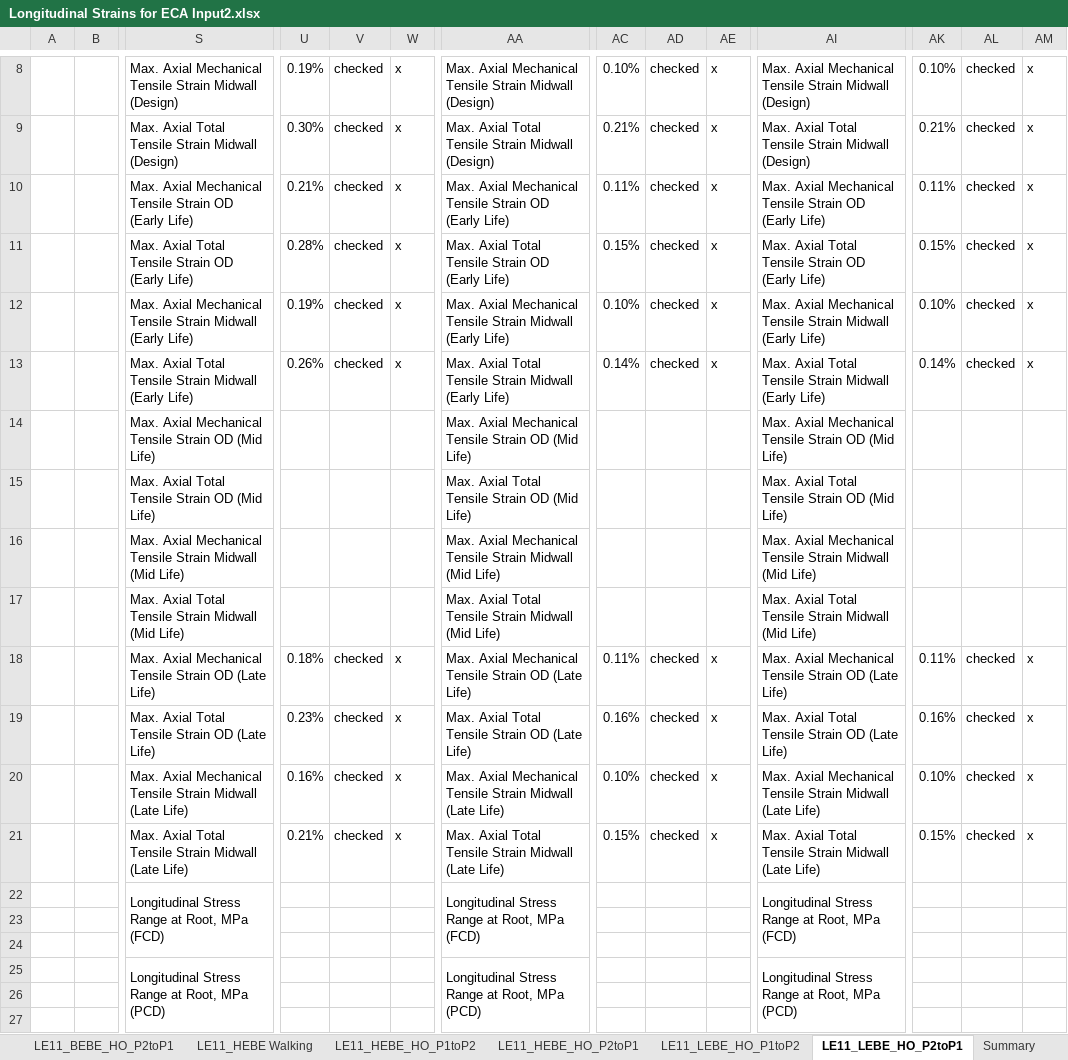
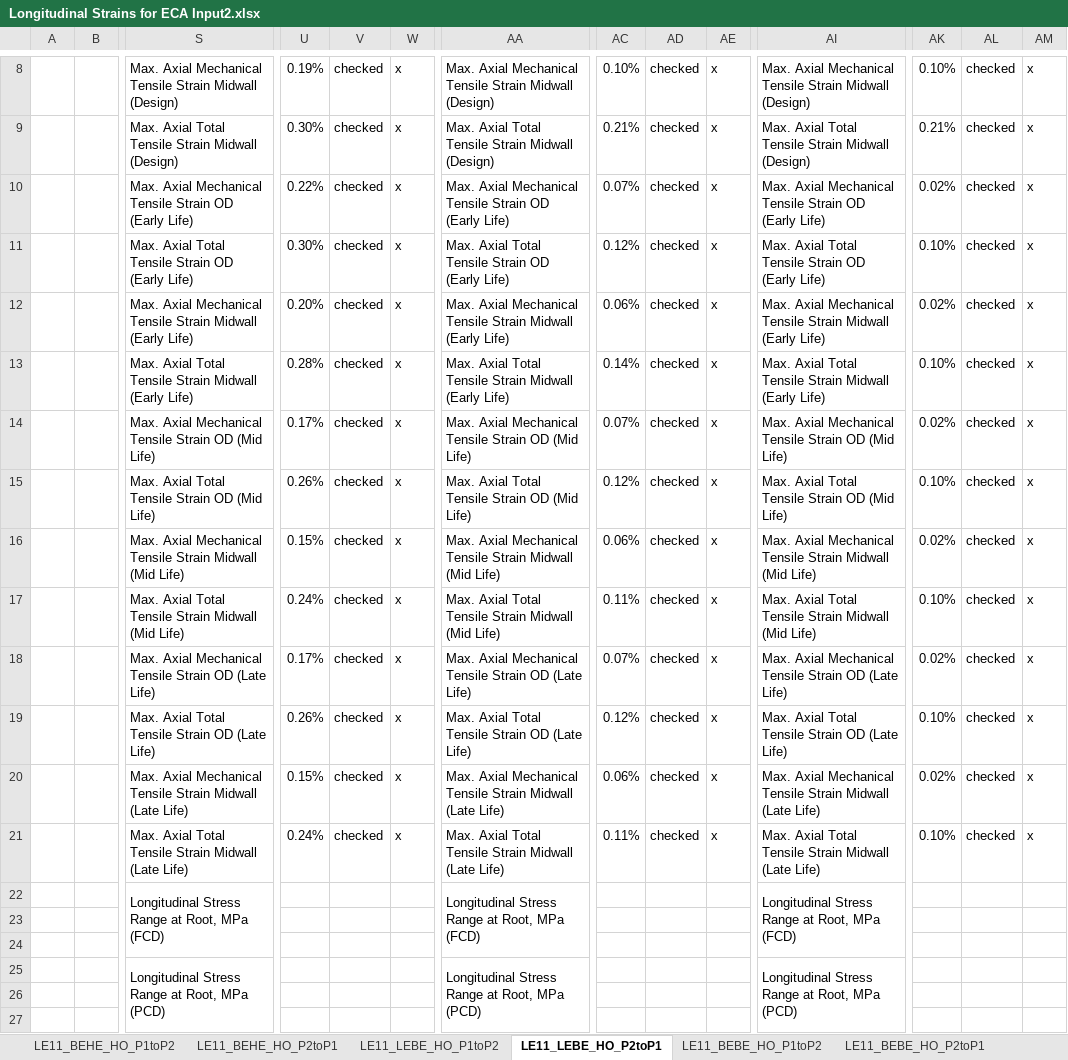
Before and after one commit to wqiao1980/testeca, an Excel workbook: Longitudinal Strains for ECA Input2.xlsx, sheet LE11_LEBE_HO_P2toP1, drawn as a sheet; only a part is shown, gaps mark what is left out; values as stored, in another font and other column widths than the file's, no cell formats; charts and pictures not drawn; removed rows and columns are numbered as before the commit, all else as after; rows hold the shown columns only; the diff covers the shown part only; the diff names each change by its address in the sheet, - before the commit and + after, or states it on an @@ line.

```diff
--- a/Longitudinal Strains for ECA Input2.xlsx (sheet LE11_LEBE_HO_P2toP1)
+++ b/Longitudinal Strains for ECA Input2.xlsx (sheet LE11_LEBE_HO_P2toP1)
@@ sheet tab order changed: LE11_BEHE_HO_P1toP2 | LE11_BEHE_HO_P2toP1 | LE11_LEBE_HO_P1toP2 | LE11_LEBE_HO_P2toP1 | LE11_BEBE_HO_P1toP2 | LE11_BEBE_HO_P2toP1 @@
-U10: 0.21%
+U10: 0.22%
-AC10: 0.11%
+AC10: 0.07%
-AK10: 0.11%
+AK10: 0.02%
-U11: 0.28%
+U11: 0.30%
-AC11: 0.15%
+AC11: 0.12%
-AK11: 0.15%
+AK11: 0.10%
-U12: 0.19%
+U12: 0.20%
-AC12: 0.10%
+AC12: 0.06%
-AK12: 0.10%
+AK12: 0.02%
-U13: 0.26%
+U13: 0.28%
-AK13: 0.14%
+AK13: 0.10%
-row 14:  |  | Max. Axial Mechanical Tensile Strain OD (Mid Life) |  |  |  | Max. Axial Mechanical Tensile Strain OD (Mid Life) |  |  |  | Max. Axial Mechanical Tensile Strain OD (Mid Life)
-row 15:  |  | Max. Axial Total Tensile Strain OD (Mid Life) |  |  |  | Max. Axial Total Tensile Strain OD (Mid Life) |  |  |  | Max. Axial Total Tensile Strain OD (Mid Life)
-row 16:  |  | Max. Axial Mechanical Tensile Strain Midwall (Mid Life) |  |  |  | Max. Axial Mechanical Tensile Strain Midwall (Mid Life) |  |  |  | Max. Axial Mechanical Tensile Strain Midwall (Mid Life)
-row 17:  |  | Max. Axial Total Tensile Strain Midwall (Mid Life) |  |  |  | Max. Axial Total Tensile Strain Midwall (Mid Life) |  |  |  | Max. Axial Total Tensile Strain Midwall (Mid Life)
+row 14:  |  | Max. Axial Mechanical Tensile Strain OD (Mid Life) | 0.17% | checked | x | Max. Axial Mechanical Tensile Strain OD (Mid Life) | 0.07% | checked | x | Max. Axial Mechanical Tensile Strain OD (Mid Life) | 0.02% | checked | x
+row 15:  |  | Max. Axial Total Tensile Strain OD (Mid Life) | 0.26% | checked | x | Max. Axial Total Tensile Strain OD (Mid Life) | 0.12% | checked | x | Max. Axial Total Tensile Strain OD (Mid Life) | 0.10% | checked | x
+row 16:  |  | Max. Axial Mechanical Tensile Strain Midwall (Mid Life) | 0.15% | checked | x | Max. Axial Mechanical Tensile Strain Midwall (Mid Life) | 0.06% | checked | x | Max. Axial Mechanical Tensile Strain Midwall (Mid Life) | 0.02% | checked | x
+row 17:  |  | Max. Axial Total Tensile Strain Midwall (Mid Life) | 0.24% | checked | x | Max. Axial Total Tensile Strain Midwall (Mid Life) | 0.11% | checked | x | Max. Axial Total Tensile Strain Midwall (Mid Life) | 0.10% | checked | x
-U18: 0.18%
+U18: 0.17%
-AC18: 0.11%
+AC18: 0.07%
-AK18: 0.11%
+AK18: 0.02%
-U19: 0.23%
+U19: 0.26%
-AC19: 0.16%
+AC19: 0.12%
-AK19: 0.16%
+AK19: 0.10%
-U20: 0.16%
+U20: 0.15%
-AC20: 0.10%
+AC20: 0.06%
-AK20: 0.10%
+AK20: 0.02%
-U21: 0.21%
+U21: 0.24%
-AC21: 0.15%
+AC21: 0.11%
-AK21: 0.15%
+AK21: 0.10%
```
Also changed, not shown: 4 added rows, 4 removed rows and 22 edited cells elsewhere in this sheet, sheet LE11_HEBE_HO_P1toP2, sheet LE11_LEBE_HO_P1toP2, sheet LE11_HEBE_HO_P2toP1, sheet LE11_HEBE Walking, sheet LE11_BEHE_HO_P2toP1, sheet Summary, 1 more sheet, cell formats, hidden cells, charts or pictures, 2 other files.
